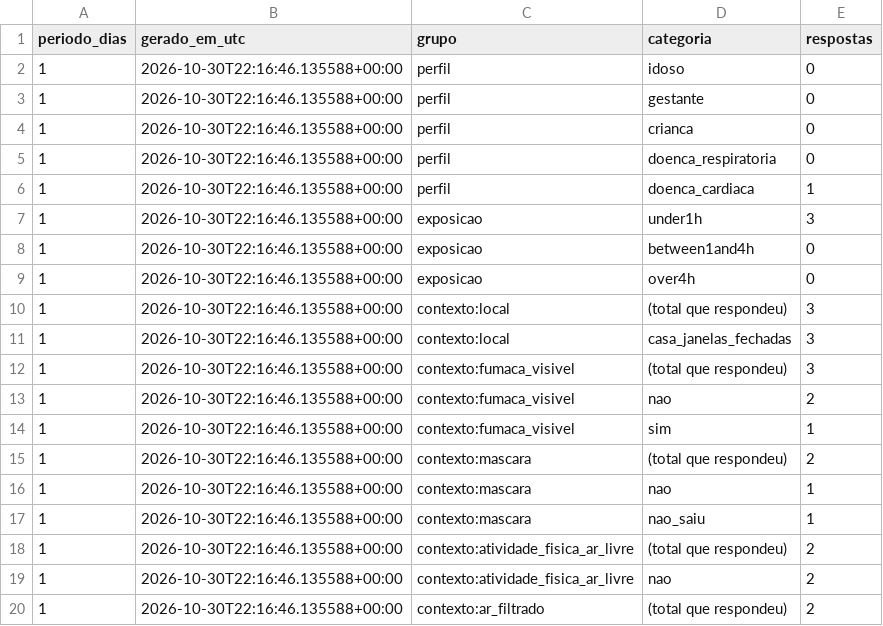
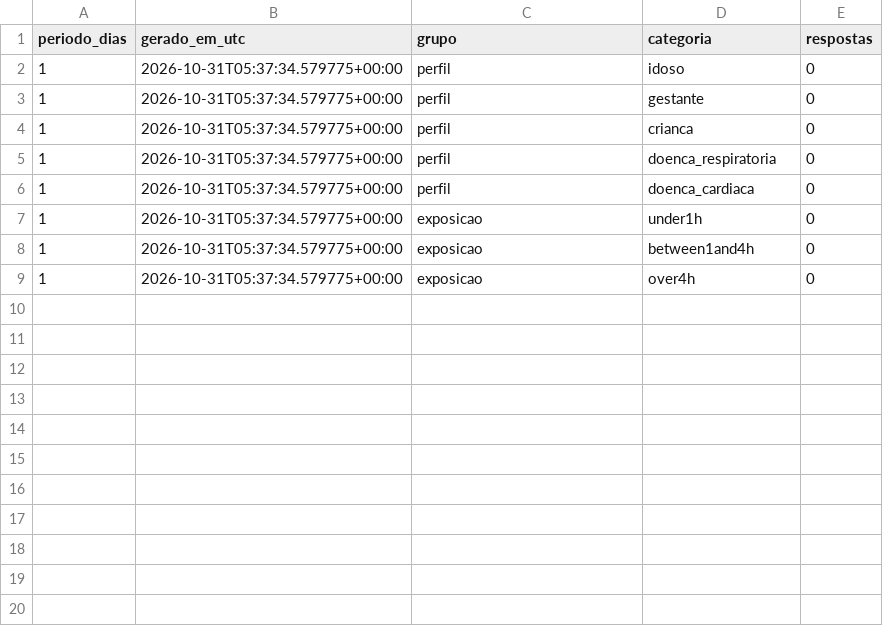
Before and after one commit to micael-oliveira-ufam/respirar-amazonas, a CSV file: docs/dados/csv/perfil_contexto-1d.csv, drawn as a sheet; only a part is shown; the diff covers the shown part only.

```diff
--- a/docs/dados/csv/perfil_contexto-1d.csv
+++ b/docs/dados/csv/perfil_contexto-1d.csv
@@ -1,20 +1,9 @@
 periodo_dias,gerado_em_utc,grupo,categoria,respostas
-1,2026-10-30T22:16:46.135588+00:00,perfil,idoso,0
-1,2026-10-30T22:16:46.135588+00:00,perfil,gestante,0
-1,2026-10-30T22:16:46.135588+00:00,perfil,crianca,0
-1,2026-10-30T22:16:46.135588+00:00,perfil,doenca_respiratoria,0
-1,2026-10-30T22:16:46.135588+00:00,perfil,doenca_cardiaca,1
-1,2026-10-30T22:16:46.135588+00:00,exposicao,under1h,3
-1,2026-10-30T22:16:46.135588+00:00,exposicao,between1and4h,0
-1,2026-10-30T22:16:46.135588+00:00,exposicao,over4h,0
-1,2026-10-30T22:16:46.135588+00:00,contexto:local,(total que respondeu),3
-1,2026-10-30T22:16:46.135588+00:00,contexto:local,casa_janelas_fechadas,3
-1,2026-10-30T22:16:46.135588+00:00,contexto:fumaca_visivel,(total que respondeu),3
-1,2026-10-30T22:16:46.135588+00:00,contexto:fumaca_visivel,nao,2
-1,2026-10-30T22:16:46.135588+00:00,contexto:fumaca_visivel,sim,1
-1,2026-10-30T22:16:46.135588+00:00,contexto:mascara,(total que respondeu),2
-1,2026-10-30T22:16:46.135588+00:00,contexto:mascara,nao,1
-1,2026-10-30T22:16:46.135588+00:00,contexto:mascara,nao_saiu,1
-1,2026-10-30T22:16:46.135588+00:00,contexto:atividade_fisica_ar_livre,(total que respondeu),2
-1,2026-10-30T22:16:46.135588+00:00,contexto:atividade_fisica_ar_livre,nao,2
-1,2026-10-30T22:16:46.135588+00:00,contexto:ar_filtrado,(total que respondeu),2
+1,2026-10-31T05:37:34.579775+00:00,perfil,idoso,0
+1,2026-10-31T05:37:34.579775+00:00,perfil,gestante,0
+1,2026-10-31T05:37:34.579775+00:00,perfil,crianca,0
+1,2026-10-31T05:37:34.579775+00:00,perfil,doenca_respiratoria,0
+1,2026-10-31T05:37:34.579775+00:00,perfil,doenca_cardiaca,0
+1,2026-10-31T05:37:34.579775+00:00,exposicao,under1h,0
+1,2026-10-31T05:37:34.579775+00:00,exposicao,between1and4h,0
+1,2026-10-31T05:37:34.579775+00:00,exposicao,over4h,0
```
Also changed, not shown: 13 removed rows elsewhere in this file, docs/dados/csv/areas-30d.csv, docs/dados/csv/areas-7d.csv, 27 other files.
